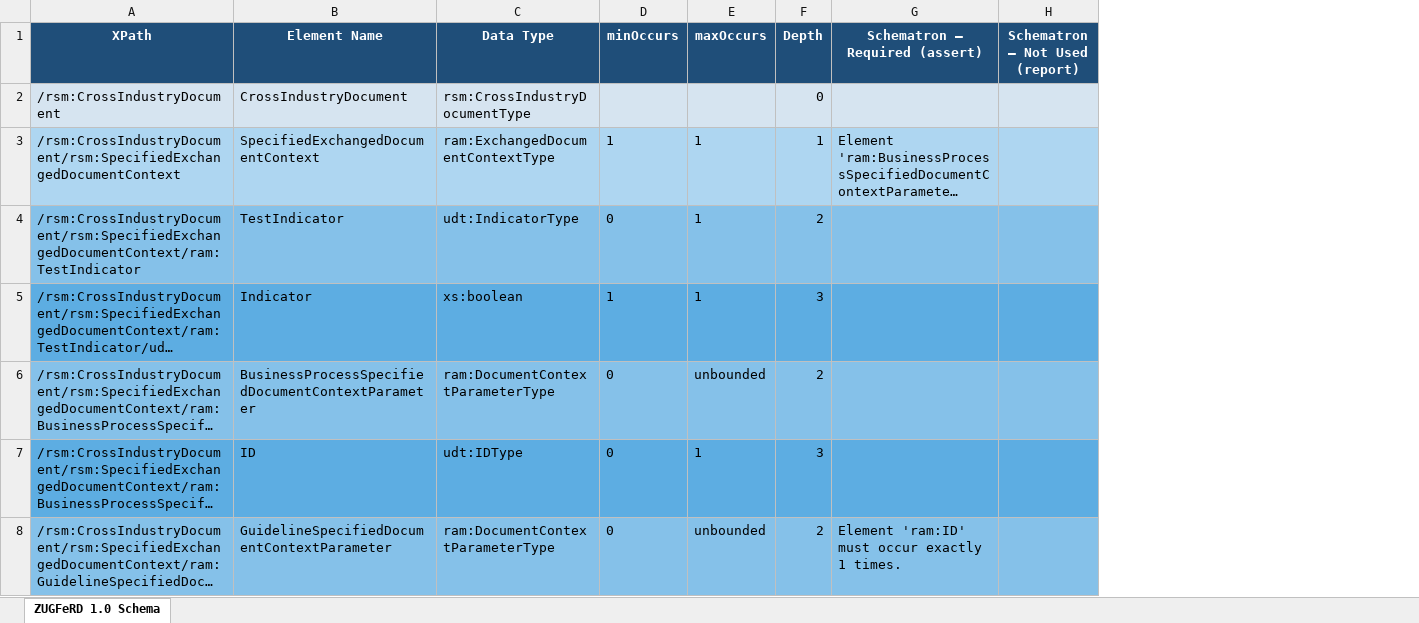
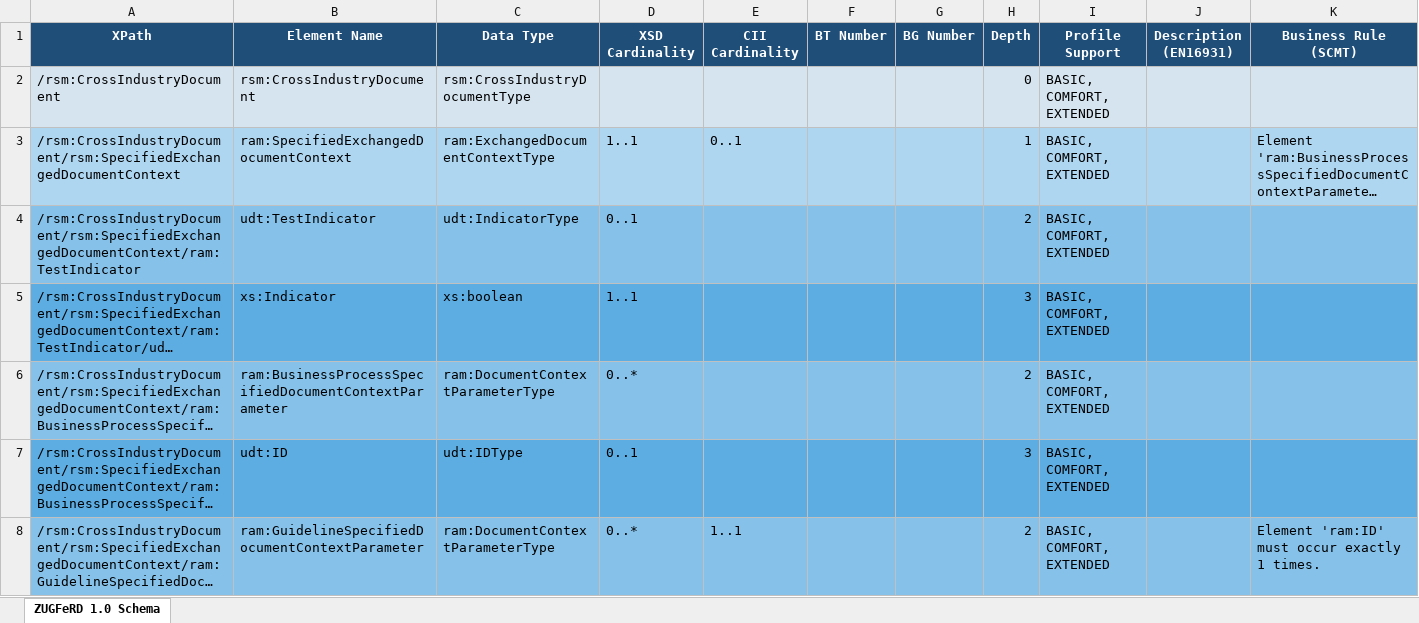
Before and after one commit to stephanstapel/ZUGFeRD-csharp, an Excel workbook: documentation/zugferd10/schema_structure.xlsx, sheet ZUGFeRD 1.0 Schema, drawn as a sheet; only a part is shown; long unchanged cells end in …; values as stored, in another font and other column widths than the file's, no borders; removed rows and columns are numbered as before the commit, all else as after; the diff covers the shown part only; the diff names each change by its address in the sheet, - before the commit and + after, or states it on an @@ line.

```diff
--- a/documentation/zugferd10/schema_structure.xlsx (sheet ZUGFeRD 1.0 Schema)
+++ b/documentation/zugferd10/schema_structure.xlsx (sheet ZUGFeRD 1.0 Schema)
-column D (minOccurs), rows 3-8: 1 | 0 | 1 | 0 | 0 | 0
-column E (maxOccurs), rows 3-8: 1 | 1 | 1 | unbounded | 1 | unbounded
+column D (XSD Cardinality), rows 3-8: 1..1 | 0..1 | 1..1 | 0..* | 0..1 | 0..*
+column E (CII Cardinality), rows 3-8: 0..1 |  |  |  |  | 1..1
+column F (BT Number), empty
+column G (BG Number), empty
+column I (Profile Support), rows 2-8: all BASIC, COMFORT, EXTENDED
+column J (Description (EN16931)), empty
-column H (Schematron – Not Used (report)), empty
-K1: Schematron – Required (assert)
+K1: Business Rule (SCMT)
-B2 (Element Name): CrossIndustryDocument
+B2 (Element Name): rsm:CrossIndustryDocument
-B3 (Element Name): SpecifiedExchangedDocumentContext
+B3 (Element Name): ram:SpecifiedExchangedDocumentContext
-B4 (Element Name): TestIndicator
+B4 (Element Name): udt:TestIndicator
-B5 (Element Name): Indicator
+B5 (Element Name): xs:Indicator
-B6 (Element Name): BusinessProcessSpecifiedDocumentContextParameter
+B6 (Element Name): ram:BusinessProcessSpecifiedDocumentContextParameter
-B7 (Element Name): ID
+B7 (Element Name): udt:ID
-B8 (Element Name): GuidelineSpecifiedDocumentContextParameter
+B8 (Element Name): ram:GuidelineSpecifiedDocumentContextParameter
```
Also changed, not shown: 824 edited cells elsewhere in this sheet, 6 other files.
